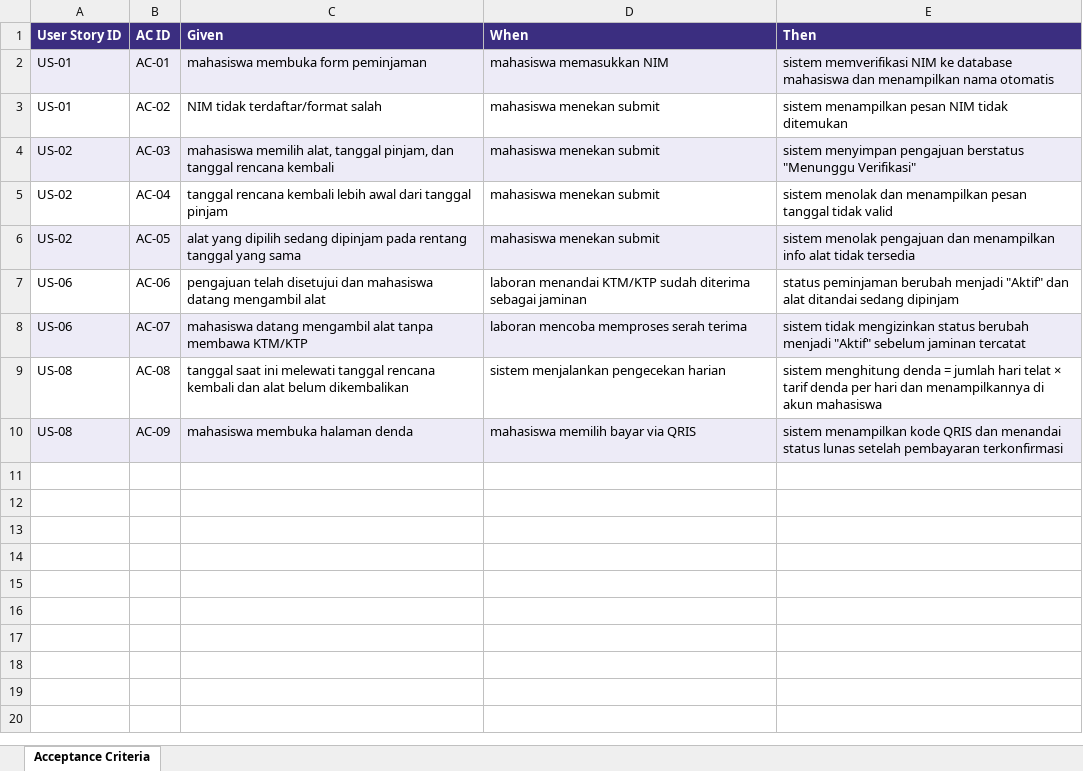
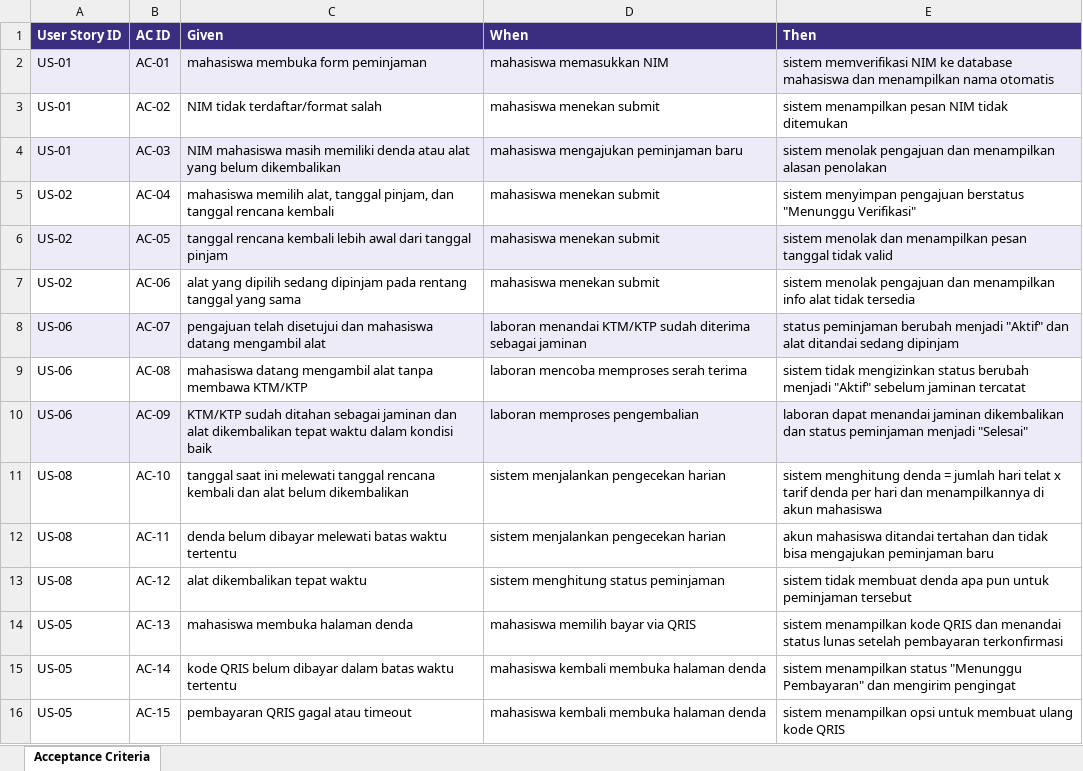
Before and after one commit to rafafadhilah7-lab/praktik-aplikasi-web, an Excel workbook: 04-acceptance-criteria.xlsx, sheet Acceptance Criteria, drawn as a sheet; values as stored, in another font and other column widths than the file's, no borders; the diff names each change by its address in the sheet, - before the commit and + after, or states it on an @@ line.

```diff
--- a/04-acceptance-criteria.xlsx (sheet Acceptance Criteria)
+++ b/04-acceptance-criteria.xlsx (sheet Acceptance Criteria)
-A4 (User Story ID): US-02
+A4 (User Story ID): US-01
-C4 (Given): mahasiswa memilih alat, tanggal pinjam, dan tanggal rencana kembali
+C4 (Given): NIM mahasiswa masih memiliki denda atau alat yang belum dikembalikan
-D4 (When): mahasiswa menekan submit
+D4 (When): mahasiswa mengajukan peminjaman baru
-E4 (Then): sistem menyimpan pengajuan berstatus "Menunggu Verifikasi"
+E4 (Then): sistem menolak pengajuan dan menampilkan alasan penolakan
-C5 (Given): tanggal rencana kembali lebih awal dari tanggal pinjam
+C5 (Given): mahasiswa memilih alat, tanggal pinjam, dan tanggal rencana kembali
-E5 (Then): sistem menolak dan menampilkan pesan tanggal tidak valid
+E5 (Then): sistem menyimpan pengajuan berstatus "Menunggu Verifikasi"
-C6 (Given): alat yang dipilih sedang dipinjam pada rentang tanggal yang sama
+C6 (Given): tanggal rencana kembali lebih awal dari tanggal pinjam
-E6 (Then): sistem menolak pengajuan dan menampilkan info alat tidak tersedia
+E6 (Then): sistem menolak dan menampilkan pesan tanggal tidak valid
-A7 (User Story ID): US-06
+A7 (User Story ID): US-02
-C7 (Given): pengajuan telah disetujui dan mahasiswa datang mengambil alat
+C7 (Given): alat yang dipilih sedang dipinjam pada rentang tanggal yang sama
-D7 (When): laboran menandai KTM/KTP sudah diterima sebagai jaminan
+D7 (When): mahasiswa menekan submit
-E7 (Then): status peminjaman berubah menjadi "Aktif" dan alat ditandai sedang dipinjam
+E7 (Then): sistem menolak pengajuan dan menampilkan info alat tidak tersedia
-C8 (Given): mahasiswa datang mengambil alat tanpa membawa KTM/KTP
+C8 (Given): pengajuan telah disetujui dan mahasiswa datang mengambil alat
-D8 (When): laboran mencoba memproses serah terima
+D8 (When): laboran menandai KTM/KTP sudah diterima sebagai jaminan
-E8 (Then): sistem tidak mengizinkan status berubah menjadi "Aktif" sebelum jaminan tercatat
+E8 (Then): status peminjaman berubah menjadi "Aktif" dan alat ditandai sedang dipinjam
-A9:A10 (User Story ID): US-08
+A9:A10 (User Story ID): US-06
-C9 (Given): tanggal saat ini melewati tanggal rencana kembali dan alat belum dikembalikan
+C9 (Given): mahasiswa datang mengambil alat tanpa membawa KTM/KTP
-D9 (When): sistem menjalankan pengecekan harian
+D9 (When): laboran mencoba memproses serah terima
-E9 (Then): sistem menghitung denda = jumlah hari telat × tarif denda per hari dan menampilkannya di akun mahasiswa
+E9 (Then): sistem tidak mengizinkan status berubah menjadi "Aktif" sebelum jaminan tercatat
-C10 (Given): mahasiswa membuka halaman denda
+C10 (Given): KTM/KTP sudah ditahan sebagai jaminan dan alat dikembalikan tepat waktu dalam kondisi baik
-D10 (When): mahasiswa memilih bayar via QRIS
+D10 (When): laboran memproses pengembalian
-E10 (Then): sistem menampilkan kode QRIS dan menandai status lunas setelah pembayaran terkonfirmasi
+E10 (Then): laboran dapat menandai jaminan dikembalikan dan status peminjaman menjadi "Selesai"
+row 11: US-08 | AC-10 | tanggal saat ini melewati tanggal rencana kembali dan alat belum dikembalikan | sistem menjalankan pengecekan harian | sistem menghitung denda = jumlah hari telat x tarif denda per hari dan menampilkannya di akun mahasiswa
+row 12: US-08 | AC-11 | denda belum dibayar melewati batas waktu tertentu | sistem menjalankan pengecekan harian | akun mahasiswa ditandai tertahan dan tidak bisa mengajukan peminjaman baru
+row 13: US-08 | AC-12 | alat dikembalikan tepat waktu | sistem menghitung status peminjaman | sistem tidak membuat denda apa pun untuk peminjaman tersebut
+row 14: US-05 | AC-13 | mahasiswa membuka halaman denda | mahasiswa memilih bayar via QRIS | sistem menampilkan kode QRIS dan menandai status lunas setelah pembayaran terkonfirmasi
+row 15: US-05 | AC-14 | kode QRIS belum dibayar dalam batas waktu tertentu | mahasiswa kembali membuka halaman denda | sistem menampilkan status "Menunggu Pembayaran" dan mengirim pengingat
+row 16: US-05 | AC-15 | pembayaran QRIS gagal atau timeout | mahasiswa kembali membuka halaman denda | sistem menampilkan opsi untuk membuat ulang kode QRIS
```
Also changed, not shown: 05-product-backlog.xlsx.
